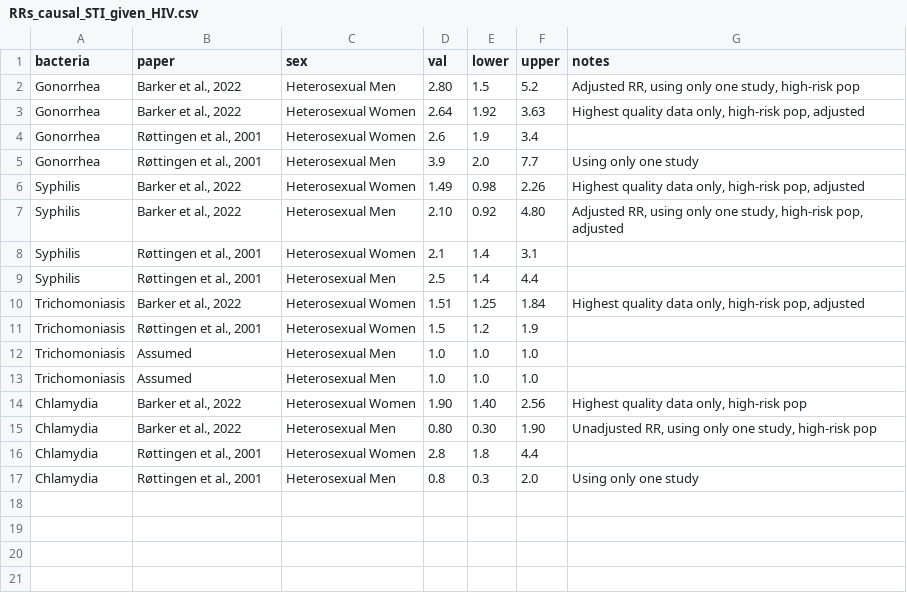
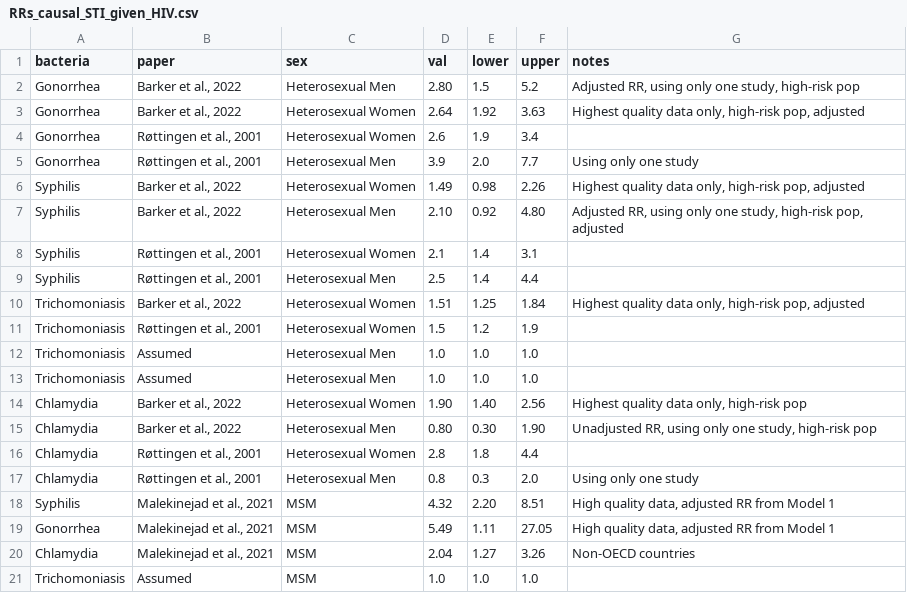
Before and after one commit to ChiragKumar9/sti-attributable-hiv, a CSV file: data/RRs_causal_STI_given_HIV.csv, drawn as a sheet; the diff names each change by its address in the sheet, - before the commit and + after, or states it on an @@ line.

```diff
--- a/data/RRs_causal_STI_given_HIV.csv
+++ b/data/RRs_causal_STI_given_HIV.csv
+row 18: Syphilis | Malekinejad et al., 2021 | MSM | 4.32 | 2.20 | 8.51 | High quality data, adjusted RR from Model 1
+row 19: Gonorrhea | Malekinejad et al., 2021 | MSM | 5.49 | 1.11 | 27.05 | High quality data, adjusted RR from Model 1
+row 20: Chlamydia | Malekinejad et al., 2021 | MSM | 2.04 | 1.27 | 3.26 | Non-OECD countries
+row 21: Trichomoniasis | Assumed | MSM | 1.0 | 1.0 | 1.0
```
Also changed, not shown: 7 other files.
